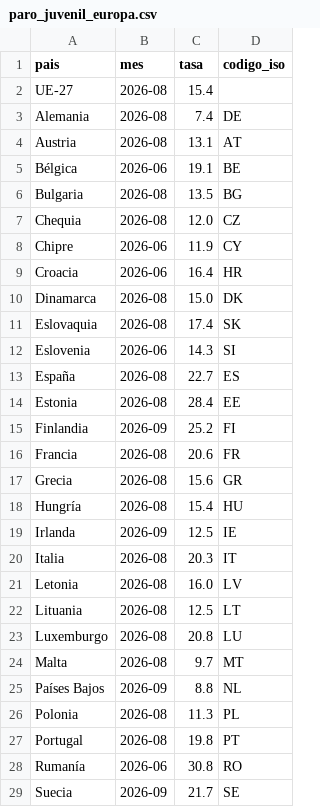
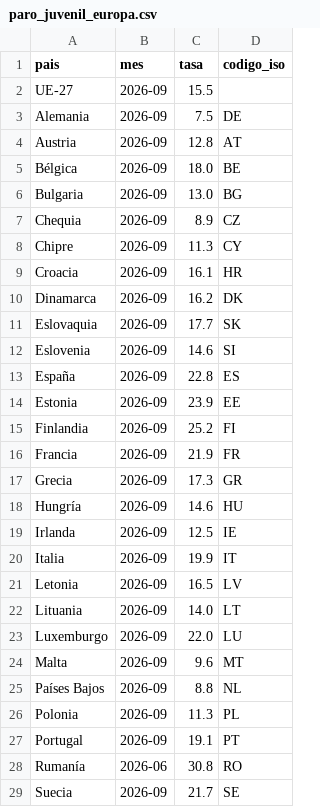
Before and after one commit to Newtral-datos/workflow-paro-ocupados-INE, a CSV file: datos/paro_juvenil_europa.csv, drawn as a sheet.

```diff
--- a/datos/paro_juvenil_europa.csv
+++ b/datos/paro_juvenil_europa.csv
@@ -1,28 +1,28 @@
 pais,mes,tasa,codigo_iso
-UE-27,2026-08,15.4,
-Alemania,2026-08,7.4,DE
-Austria,2026-08,13.1,AT
-Bélgica,2026-06,19.1,BE
-Bulgaria,2026-08,13.5,BG
-Chequia,2026-08,12.0,CZ
-Chipre,2026-06,11.9,CY
-Croacia,2026-06,16.4,HR
-Dinamarca,2026-08,15.0,DK
-Eslovaquia,2026-08,17.4,SK
-Eslovenia,2026-06,14.3,SI
-España,2026-08,22.7,ES
-Estonia,2026-08,28.4,EE
+UE-27,2026-09,15.5,
+Alemania,2026-09,7.5,DE
+Austria,2026-09,12.8,AT
+Bélgica,2026-09,18.0,BE
+Bulgaria,2026-09,13.0,BG
+Chequia,2026-09,8.9,CZ
+Chipre,2026-09,11.3,CY
+Croacia,2026-09,16.1,HR
+Dinamarca,2026-09,16.2,DK
+Eslovaquia,2026-09,17.7,SK
+Eslovenia,2026-09,14.6,SI
+España,2026-09,22.8,ES
+Estonia,2026-09,23.9,EE
 Finlandia,2026-09,25.2,FI
-Francia,2026-08,20.6,FR
-Grecia,2026-08,15.6,GR
-Hungría,2026-08,15.4,HU
+Francia,2026-09,21.9,FR
+Grecia,2026-09,17.3,GR
+Hungría,2026-09,14.6,HU
 Irlanda,2026-09,12.5,IE
-Italia,2026-08,20.3,IT
-Letonia,2026-08,16.0,LV
-Lituania,2026-08,12.5,LT
-Luxemburgo,2026-08,20.8,LU
-Malta,2026-08,9.7,MT
+Italia,2026-09,19.9,IT
+Letonia,2026-09,16.5,LV
+Lituania,2026-09,14.0,LT
+Luxemburgo,2026-09,22.0,LU
+Malta,2026-09,9.6,MT
 Países Bajos,2026-09,8.8,NL
-Polonia,2026-08,11.3,PL
-Portugal,2026-08,19.8,PT
+Polonia,2026-09,11.3,PL
+Portugal,2026-09,19.1,PT
 Rumanía,2026-06,30.8,RO
```
Also changed, not shown: datos/auxiliar/eurostat_paro.csv, datos/auxiliar/eurostat_paro_juvenil.csv, 3 other files.
